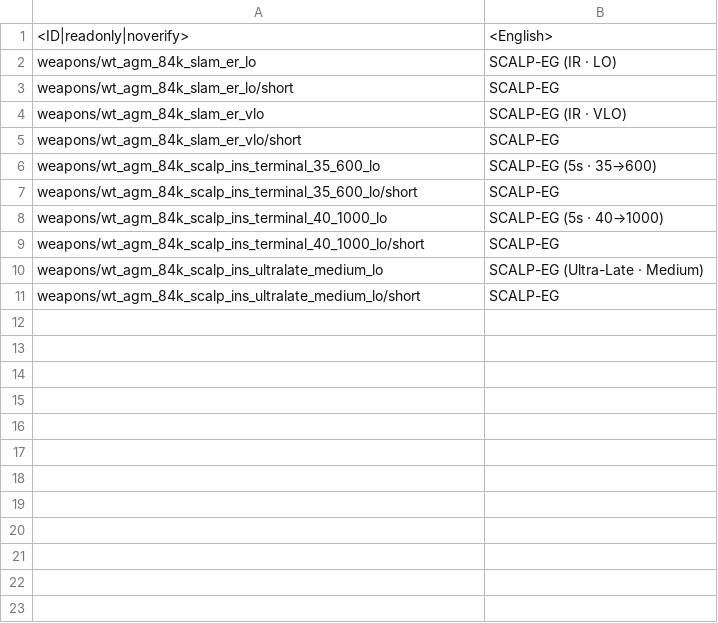
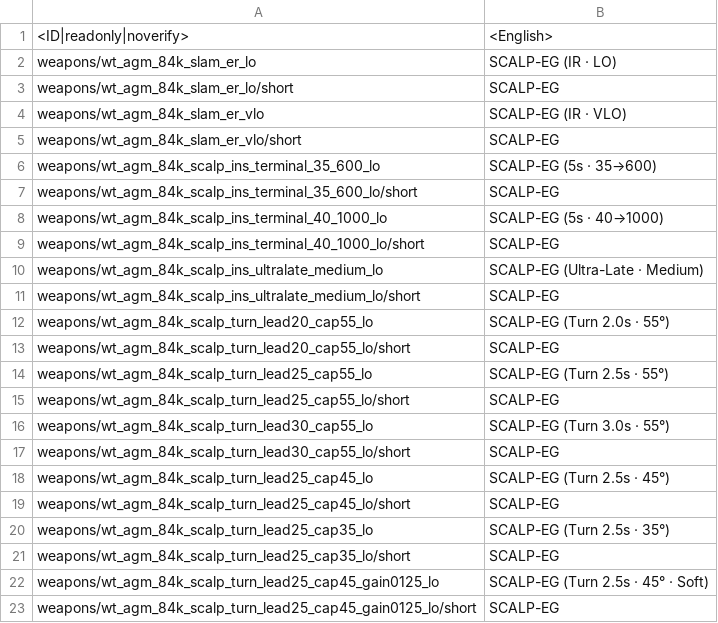
Before and after one commit to Adams-Galaxy/war-thunder-custom-missions, a CSV file: experiments/rafale-m-f3r-loadouts/localization/wt_custom_weapons.csv, drawn as a sheet; the diff names each change by its address in the sheet, - before the commit and + after, or states it on an @@ line.

Commit message:
Add SCALP terminal turn test matrix

```diff
--- a/experiments/rafale-m-f3r-loadouts/localization/wt_custom_weapons.csv
+++ b/experiments/rafale-m-f3r-loadouts/localization/wt_custom_weapons.csv
+row 12: weapons/wt_agm_84k_scalp_turn_lead20_cap55_lo | SCALP-EG (Turn 2.0s · 55°)
+row 13: weapons/wt_agm_84k_scalp_turn_lead20_cap55_lo/short | SCALP-EG
+row 14: weapons/wt_agm_84k_scalp_turn_lead25_cap55_lo | SCALP-EG (Turn 2.5s · 55°)
+row 15: weapons/wt_agm_84k_scalp_turn_lead25_cap55_lo/short | SCALP-EG
+row 16: weapons/wt_agm_84k_scalp_turn_lead30_cap55_lo | SCALP-EG (Turn 3.0s · 55°)
+row 17: weapons/wt_agm_84k_scalp_turn_lead30_cap55_lo/short | SCALP-EG
+row 18: weapons/wt_agm_84k_scalp_turn_lead25_cap45_lo | SCALP-EG (Turn 2.5s · 45°)
+row 19: weapons/wt_agm_84k_scalp_turn_lead25_cap45_lo/short | SCALP-EG
+row 20: weapons/wt_agm_84k_scalp_turn_lead25_cap35_lo | SCALP-EG (Turn 2.5s · 35°)
+row 21: weapons/wt_agm_84k_scalp_turn_lead25_cap35_lo/short | SCALP-EG
+row 22: weapons/wt_agm_84k_scalp_turn_lead25_cap45_gain0125_lo | SCALP-EG (Turn 2.5s · 45° · Soft)
+row 23: weapons/wt_agm_84k_scalp_turn_lead25_cap45_gain0125_lo/short | SCALP-EG
```
Also changed, not shown: 26 other files.
